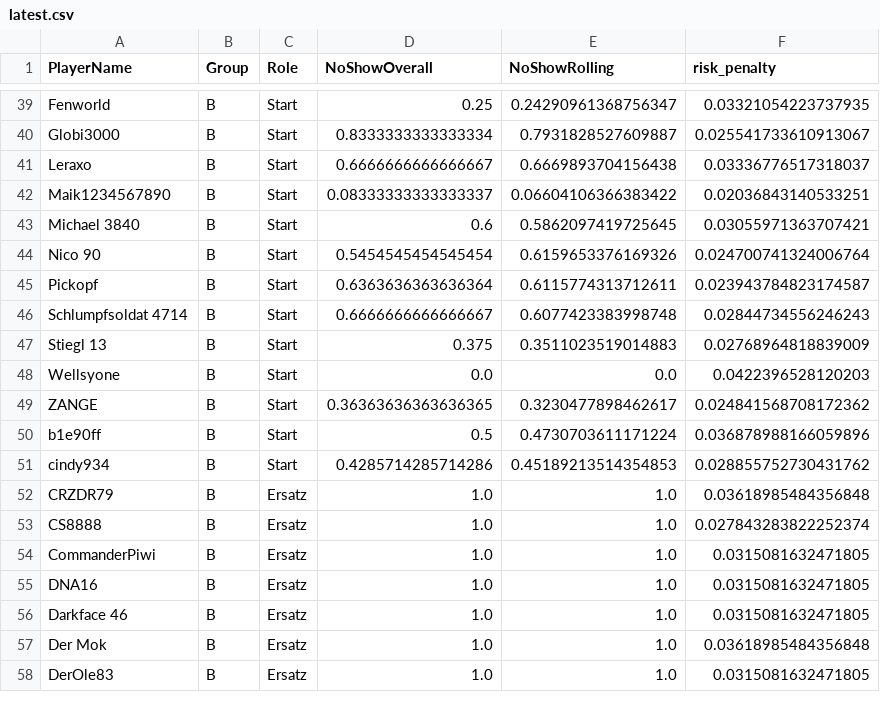
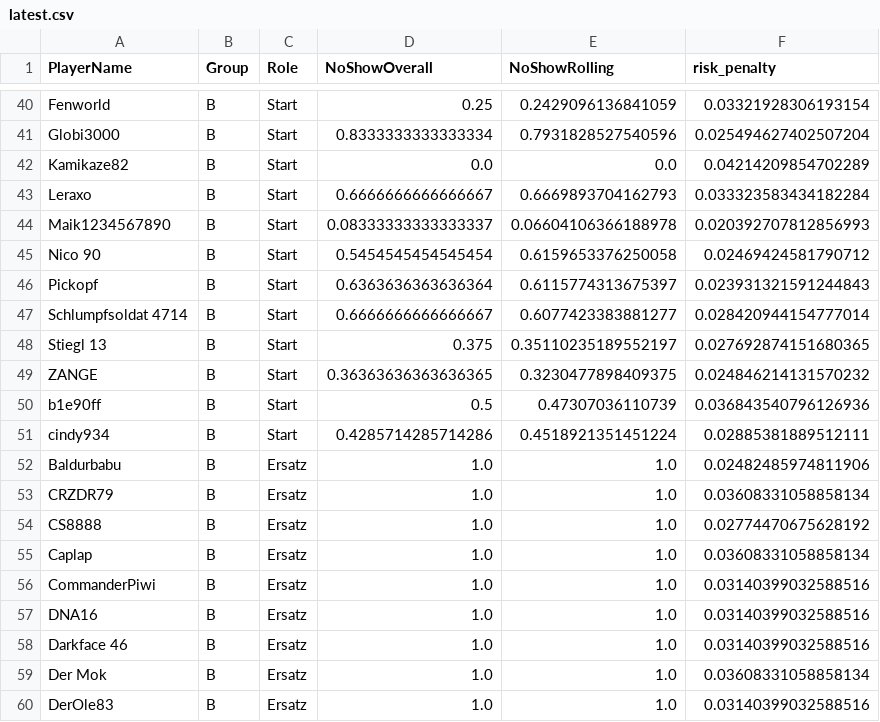
Before and after one commit to its-h4k1/desert-storm-roster-optimizer, a CSV file: docs/out/latest.csv, drawn as a sheet; only a part is shown, gaps mark what is left out; removed rows and columns are numbered as before the commit, all else as after; the diff covers the shown part only; the diff names each change by its address in the sheet, - before the commit and + after, or states it on an @@ line.

```diff
--- a/docs/out/latest.csv
+++ b/docs/out/latest.csv
-E40 (NoShowRolling): 0.24290961368756347
+E40 (NoShowRolling): 0.2429096136841059
-F40 (risk_penalty): 0.03321054223737935
+F40 (risk_penalty): 0.03321928306193154
-E41 (NoShowRolling): 0.7931828527609887
+E41 (NoShowRolling): 0.7931828527540596
-F41 (risk_penalty): 0.025541733610913067
+F41 (risk_penalty): 0.025494627402507204
+row 42: Kamikaze82 | B | Start | 0.0 | 0.0 | 0.04214209854702289
-E43 (NoShowRolling): 0.6669893704156438
+E43 (NoShowRolling): 0.6669893704162793
-F43 (risk_penalty): 0.03336776517318037
+F43 (risk_penalty): 0.033323583434182284
-E44 (NoShowRolling): 0.06604106366383422
+E44 (NoShowRolling): 0.06604106366188978
-F44 (risk_penalty): 0.02036843140533251
+F44 (risk_penalty): 0.020392707812856993
-row 43: Michael 3840 | B | Start | 0.6 | 0.5862097419725645 | 0.03055971363707421
-E45 (NoShowRolling): 0.6159653376169326
+E45 (NoShowRolling): 0.6159653376250058
-F45 (risk_penalty): 0.024700741324006764
+F45 (risk_penalty): 0.02469424581790712
-E46 (NoShowRolling): 0.6115774313712611
+E46 (NoShowRolling): 0.6115774313675397
-F46 (risk_penalty): 0.023943784823174587
+F46 (risk_penalty): 0.023931321591244843
-E47 (NoShowRolling): 0.6077423383998748
+E47 (NoShowRolling): 0.6077423383881277
-F47 (risk_penalty): 0.02844734556246243
+F47 (risk_penalty): 0.028420944154777014
-E48 (NoShowRolling): 0.3511023519014883
+E48 (NoShowRolling): 0.35110235189552197
-F48 (risk_penalty): 0.02768964818839009
+F48 (risk_penalty): 0.027692874151680365
-row 48: Wellsyone | B | Start | 0.0 | 0.0 | 0.0422396528120203
-E49 (NoShowRolling): 0.3230477898462617
+E49 (NoShowRolling): 0.3230477898409375
-F49 (risk_penalty): 0.024841568708172362
+F49 (risk_penalty): 0.024846214131570232
-E50 (NoShowRolling): 0.4730703611171224
+E50 (NoShowRolling): 0.47307036110739
-F50 (risk_penalty): 0.036878988166059896
+F50 (risk_penalty): 0.036843540796126936
-E51 (NoShowRolling): 0.45189213514354853
+E51 (NoShowRolling): 0.4518921351451224
-F51 (risk_penalty): 0.028855752730431762
+F51 (risk_penalty): 0.02885381889512111
+row 52: Baldurbabu | B | Ersatz | 1.0 | 1.0 | 0.02482485974811906
-F53 (risk_penalty): 0.03618985484356848
+F53 (risk_penalty): 0.03608331058858134
-F54 (risk_penalty): 0.027843283822252374
+F54 (risk_penalty): 0.02774470675628192
+row 55: Caplap | B | Ersatz | 1.0 | 1.0 | 0.03608331058858134
-F56:F58 (risk_penalty): 0.0315081632471805
+F56:F58 (risk_penalty): 0.03140399032588516
-F59 (risk_penalty): 0.03618985484356848
+F59 (risk_penalty): 0.03608331058858134
-F60 (risk_penalty): 0.0315081632471805
+F60 (risk_penalty): 0.03140399032588516
```
Also changed, not shown: 6 added rows, 7 removed rows and 54 edited cells elsewhere in this file, out/latest.csv, out/roster.csv, 6 other files.
